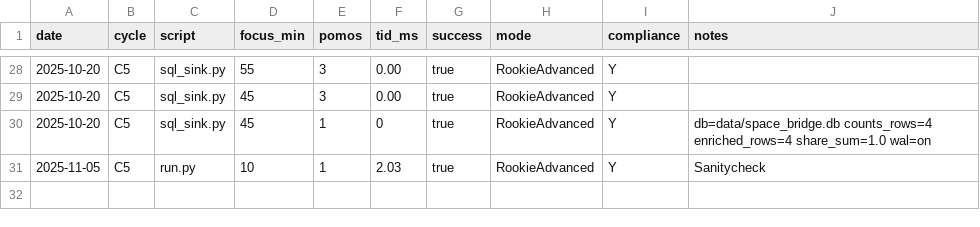
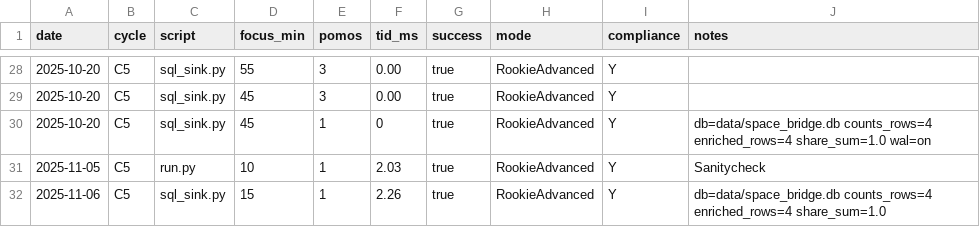
Before and after one commit to JohnnyHyytiainen/space_bridge, a CSV file: results.csv, drawn as a sheet; only a part is shown, gaps mark what is left out.

```diff
--- a/results.csv
+++ b/results.csv
@@ -31 +31,2 @@
     2025-11-05,C5,run.py,10,1,2.03,true,RookieAdvanced,Y,Sanitycheck
+    2025-11-06,C5,sql_sink.py,15,1,2.26,true,RookieAdvanced,Y,"db=data/space_bridge.db counts_rows=4 enriched_rows=4 share_sum=1.0
```
Also changed, not shown: runs.csv.
